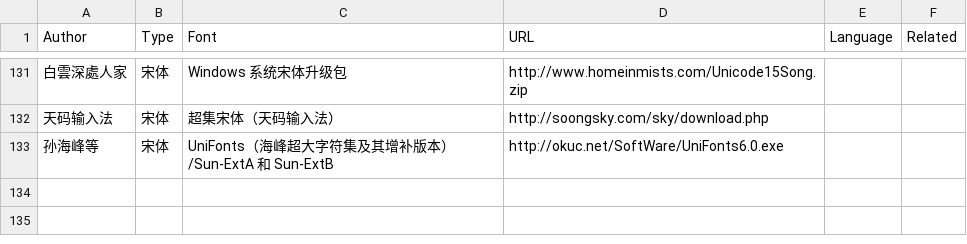
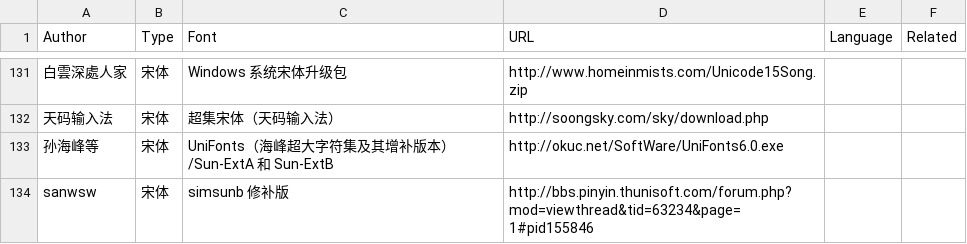
Before and after one commit to zispace/hanzi-fonts, a TSV file: sources.tsv, drawn as a sheet; only a part is shown, gaps mark what is left out; the diff names each change by its address in the sheet, - before the commit and + after, or states it on an @@ line.

```diff
--- a/sources.tsv
+++ b/sources.tsv
+row 134: sanwsw | 宋体 | simsunb 修补版 | http://bbs.pinyin.thunisoft.com/forum.php?mod=viewthread&tid=63234&page=1#pid155846
```
Also changed, not shown: 1 other file.
